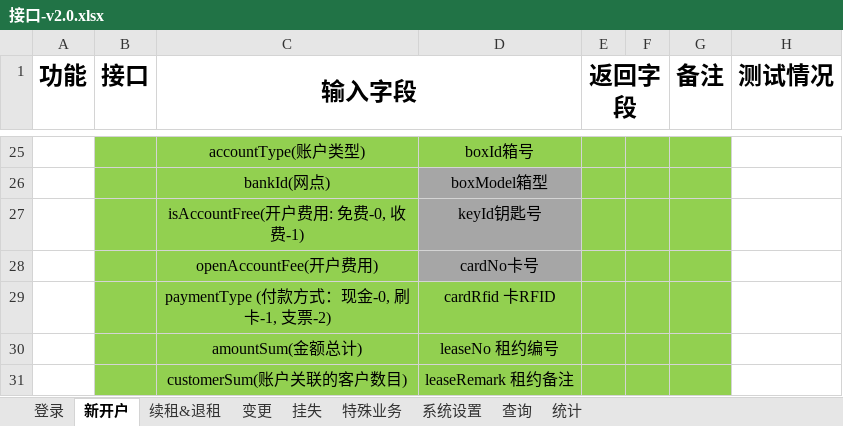
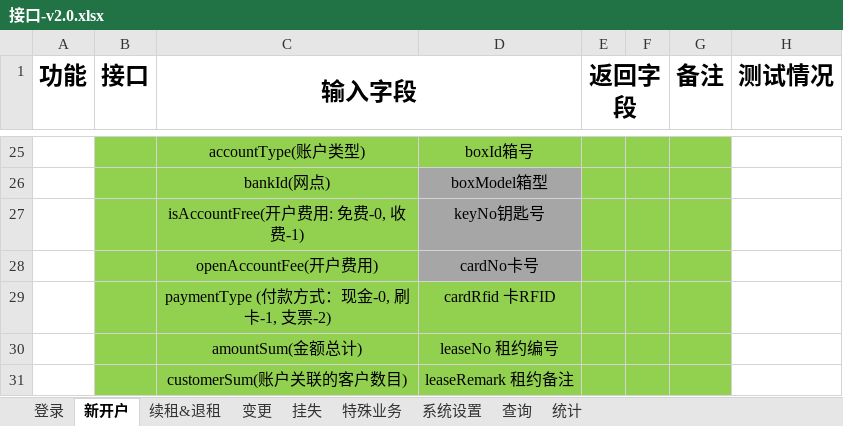
Before and after one commit to HHHuanzhYYY/Safe, an Excel workbook: safe-box-doc/接口-v2.0.xlsx, sheet 新开户, drawn as a sheet; only a part is shown, gaps mark what is left out; values as stored, in another font and other column widths than the file's, no borders; the diff covers the shown part only; the diff names each change by its address in the sheet, - before the commit and + after, or states it on an @@ line.

```diff
--- a/safe-box-doc/接口-v2.0.xlsx (sheet 新开户)
+++ b/safe-box-doc/接口-v2.0.xlsx (sheet 新开户)
-D27: keyId钥匙号
+D27: keyNo钥匙号
```
Also changed, not shown: 42 added rows elsewhere in this sheet, sheet 挂失, sheet 系统设置, 19 other files.
